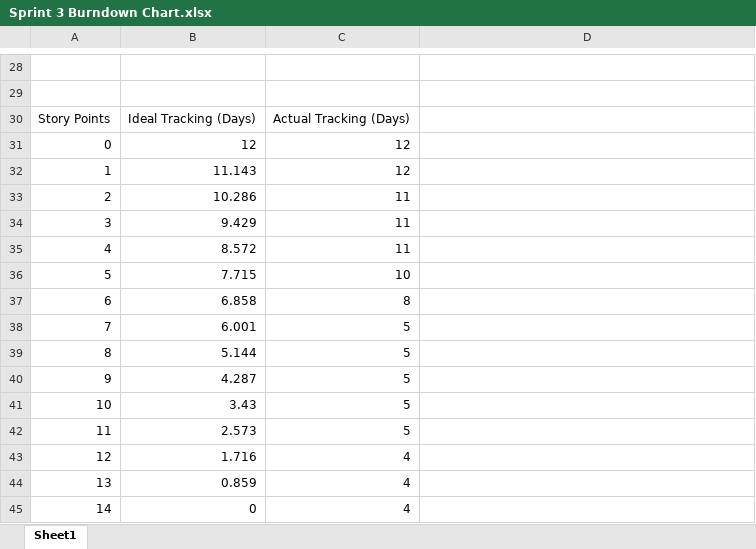
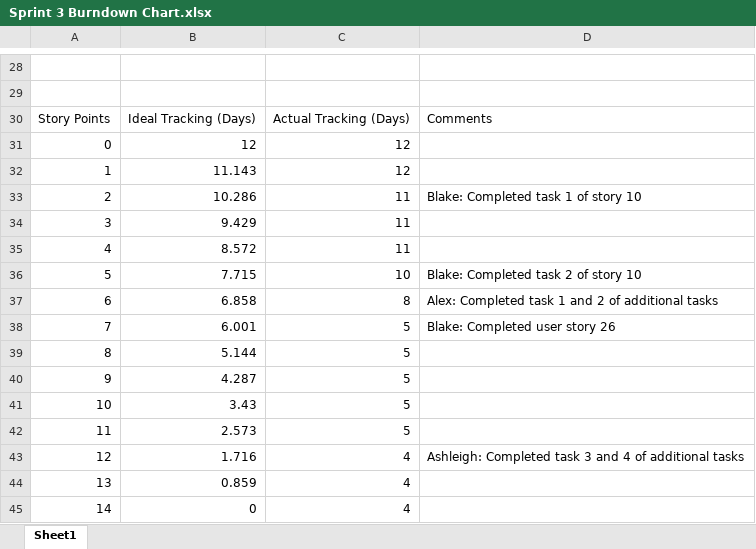
Before and after one commit to StephChadwick16/Digital-Starfish, an Excel workbook: Sprint 3 Burndown Chart.xlsx, sheet Sheet1, drawn as a sheet; only a part is shown, gaps mark what is left out; values as stored, in another font and other column widths than the file's, no borders; charts and pictures not drawn; the diff names each change by its address in the sheet, - before the commit and + after, or states it on an @@ line.

Commit message:
Add files via upload
Additional files from the completion of release two

```diff
--- a/Sprint 3 Burndown Chart.xlsx (sheet Sheet1)
+++ b/Sprint 3 Burndown Chart.xlsx (sheet Sheet1)
-D30: (empty)
+D30: Comments
-D33: (empty)
+D33: Blake: Completed task 1 of story 10
-D36: (empty)
+D36: Blake: Completed task 2 of story 10
-D37: (empty)
+D37: Alex: Completed task 1 and 2 of additional tasks
-D38: (empty)
+D38: Blake: Completed user story 26
-D43: (empty)
+D43: Ashleigh: Completed task 3 and 4 of additional tasks
```
Also changed, not shown: Release Two Burndown Chart.xlsx, 5 other files.
